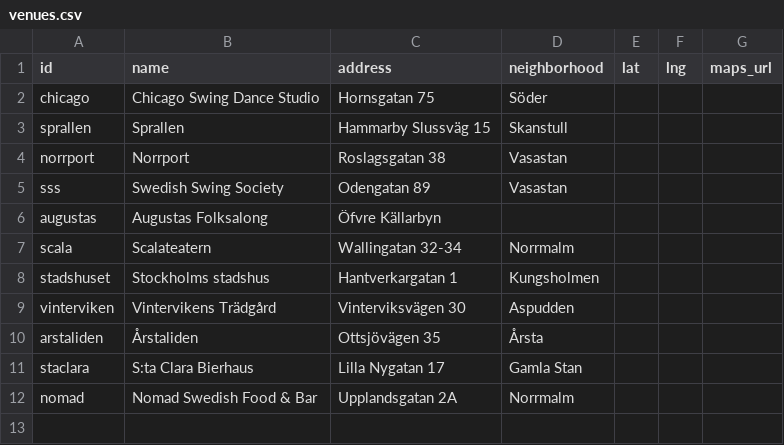
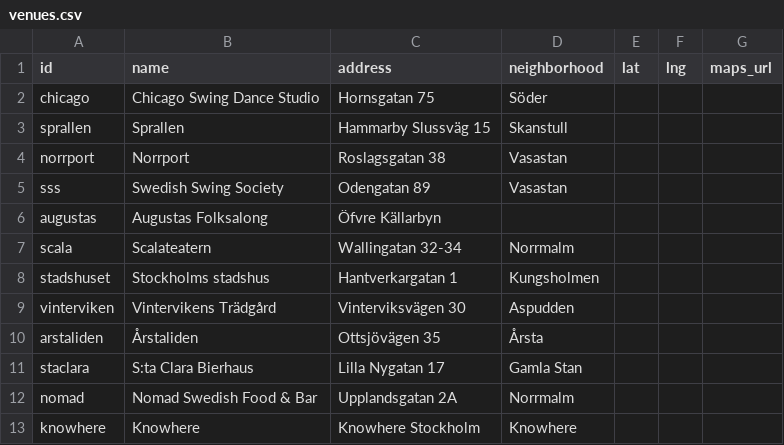
Before and after one commit to mikez/swsthlm, a CSV file: data/venues.csv, drawn as a sheet.

```diff
--- a/data/venues.csv
+++ b/data/venues.csv
@@ -12 +12,2 @@ staclara,S:ta Clara Bierhaus,Lilla Nygatan 17,Gamla Stan,,,
 nomad,Nomad Swedish Food & Bar,Upplandsgatan 2A,Norrmalm,,,
+knowhere,Knowhere,Knowhere Stockholm,Knowhere,,,
```
Also changed, not shown: data/oneoffs.csv.
